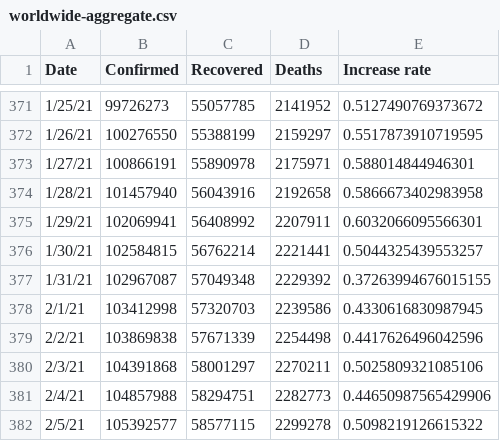
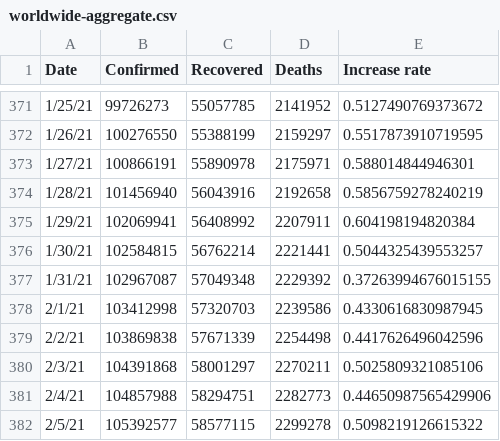
Before and after one commit to TrevorWinstral/COVID_simplified, a CSV file: data/worldwide-aggregate.csv, drawn as a sheet; only a part is shown, gaps mark what is left out.

```diff
--- a/data/worldwide-aggregate.csv
+++ b/data/worldwide-aggregate.csv
@@ -373,4 +373,4 @@ Date,Confirmed,Recovered,Deaths,Increase rate
 1/27/21,100866191,55890978,2175971,0.588014844946301
-1/28/21,101457940,56043916,2192658,0.5866673402983958
-1/29/21,102069941,56408992,2207911,0.6032066095566301
+1/28/21,101456940,56043916,2192658,0.5856759278240219
+1/29/21,102069941,56408992,2207911,0.604198194820384
 1/30/21,102584815,56762214,2221441,0.5044325439553257
```
Also changed, not shown: 1 other file.
